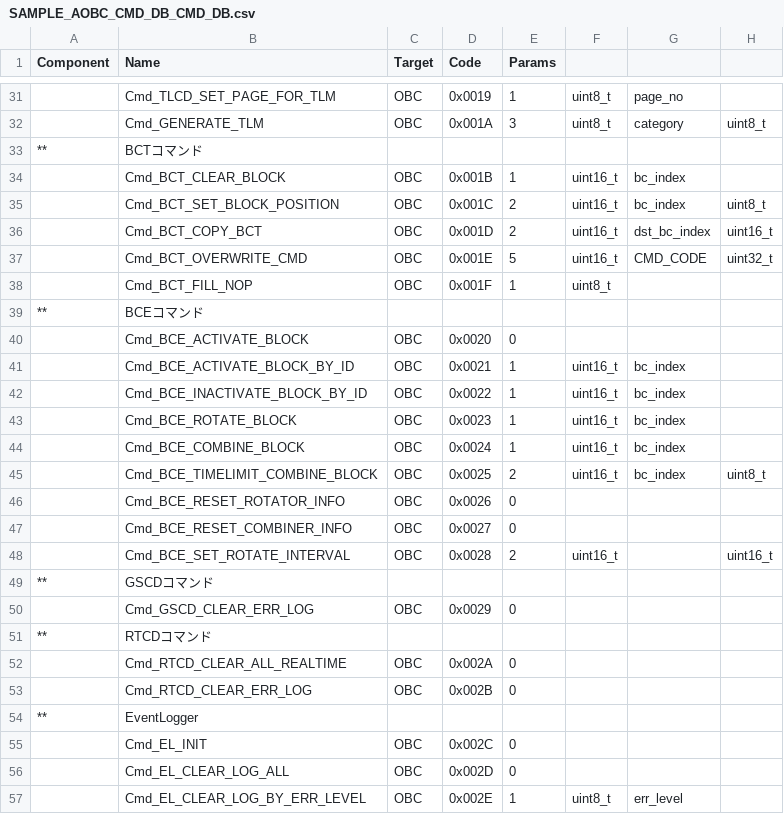
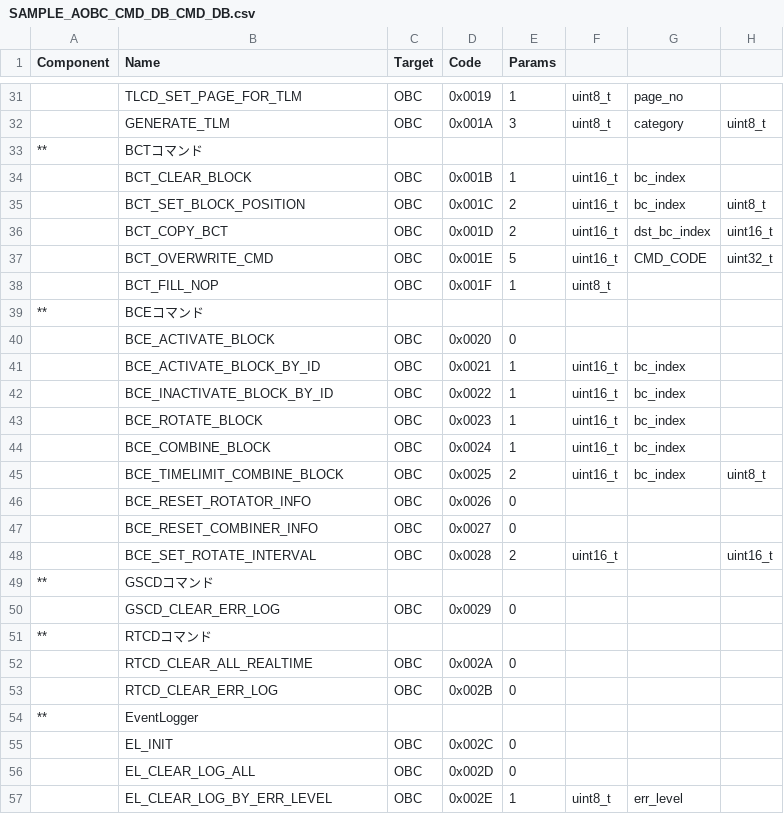
Before and after one commit to ut-issl/c2a-core, a CSV file: Examples/2nd_obc_user/src/src_user/Settings/TlmCmd/DataBase/CMD_DB/SAMPLE_AOBC_CMD_DB_CMD_DB.csv, drawn as a sheet; only a part is shown, gaps mark what is left out; the diff covers the shown part only; the diff names each change by its address in the sheet, - before the commit and + after, or states it on an @@ line.

```diff
--- a/Examples/2nd_obc_user/src/src_user/Settings/TlmCmd/DataBase/CMD_DB/SAMPLE_AOBC_CMD_DB_CMD_DB.csv
+++ b/Examples/2nd_obc_user/src/src_user/Settings/TlmCmd/DataBase/CMD_DB/SAMPLE_AOBC_CMD_DB_CMD_DB.csv
-B31 (Name): Cmd_TLCD_SET_PAGE_FOR_TLM
+B31 (Name): TLCD_SET_PAGE_FOR_TLM
-B32 (Name): Cmd_GENERATE_TLM
+B32 (Name): GENERATE_TLM
-B34 (Name): Cmd_BCT_CLEAR_BLOCK
+B34 (Name): BCT_CLEAR_BLOCK
-B35 (Name): Cmd_BCT_SET_BLOCK_POSITION
+B35 (Name): BCT_SET_BLOCK_POSITION
-B36 (Name): Cmd_BCT_COPY_BCT
+B36 (Name): BCT_COPY_BCT
-B37 (Name): Cmd_BCT_OVERWRITE_CMD
+B37 (Name): BCT_OVERWRITE_CMD
-B38 (Name): Cmd_BCT_FILL_NOP
+B38 (Name): BCT_FILL_NOP
-B40 (Name): Cmd_BCE_ACTIVATE_BLOCK
+B40 (Name): BCE_ACTIVATE_BLOCK
-B41 (Name): Cmd_BCE_ACTIVATE_BLOCK_BY_ID
+B41 (Name): BCE_ACTIVATE_BLOCK_BY_ID
-B42 (Name): Cmd_BCE_INACTIVATE_BLOCK_BY_ID
+B42 (Name): BCE_INACTIVATE_BLOCK_BY_ID
-B43 (Name): Cmd_BCE_ROTATE_BLOCK
+B43 (Name): BCE_ROTATE_BLOCK
-B44 (Name): Cmd_BCE_COMBINE_BLOCK
+B44 (Name): BCE_COMBINE_BLOCK
-B45 (Name): Cmd_BCE_TIMELIMIT_COMBINE_BLOCK
+B45 (Name): BCE_TIMELIMIT_COMBINE_BLOCK
-B46 (Name): Cmd_BCE_RESET_ROTATOR_INFO
+B46 (Name): BCE_RESET_ROTATOR_INFO
-B47 (Name): Cmd_BCE_RESET_COMBINER_INFO
+B47 (Name): BCE_RESET_COMBINER_INFO
-B48 (Name): Cmd_BCE_SET_ROTATE_INTERVAL
+B48 (Name): BCE_SET_ROTATE_INTERVAL
-B50 (Name): Cmd_GSCD_CLEAR_ERR_LOG
+B50 (Name): GSCD_CLEAR_ERR_LOG
-B52 (Name): Cmd_RTCD_CLEAR_ALL_REALTIME
+B52 (Name): RTCD_CLEAR_ALL_REALTIME
-B53 (Name): Cmd_RTCD_CLEAR_ERR_LOG
+B53 (Name): RTCD_CLEAR_ERR_LOG
-B55 (Name): Cmd_EL_INIT
+B55 (Name): EL_INIT
-B56 (Name): Cmd_EL_CLEAR_LOG_ALL
+B56 (Name): EL_CLEAR_LOG_ALL
-B57 (Name): Cmd_EL_CLEAR_LOG_BY_ERR_LEVEL
+B57 (Name): EL_CLEAR_LOG_BY_ERR_LEVEL
```
Also changed, not shown: 86 edited cells elsewhere in this file, Examples/minimum_user/src/src_user/Settings/TlmCmd/DataBase/CMD_DB/SAMPLE_MOBC_CMD_DB_CMD_DB.csv.
